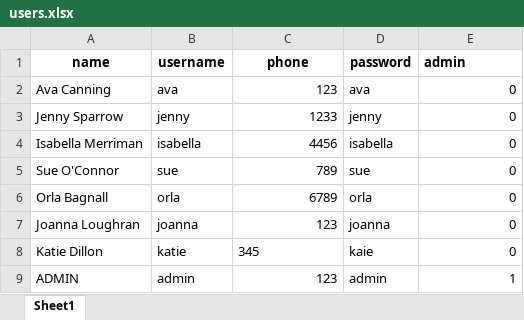
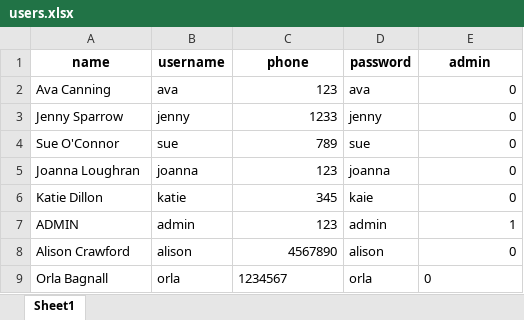
Before and after one commit to avacanning22/fantasy-cricket, an Excel workbook: users.xlsx, sheet Sheet1, drawn as a sheet; values as stored, in another font and other column widths than the file's, no borders; removed rows and columns are numbered as before the commit, all else as after; the diff names each change by its address in the sheet, - before the commit and + after, or states it on an @@ line.

```diff
--- a/users.xlsx (sheet Sheet1)
+++ b/users.xlsx (sheet Sheet1)
-E1 alignment: left
+E1 alignment: center
-row 4: Isabella Merriman | isabella | 4456 | isabella | 0
-row 6: Orla Bagnall | orla | 6789 | orla | 0
-C6 alignment: left
+C6 alignment: right
+row 8: Alison Crawford | alison | 4567890 | alison | 0
+row 9: Orla Bagnall | orla | 1234567 | orla | 0
```
Also changed, not shown: picks.xlsx, players.xlsx, 10 other files.
